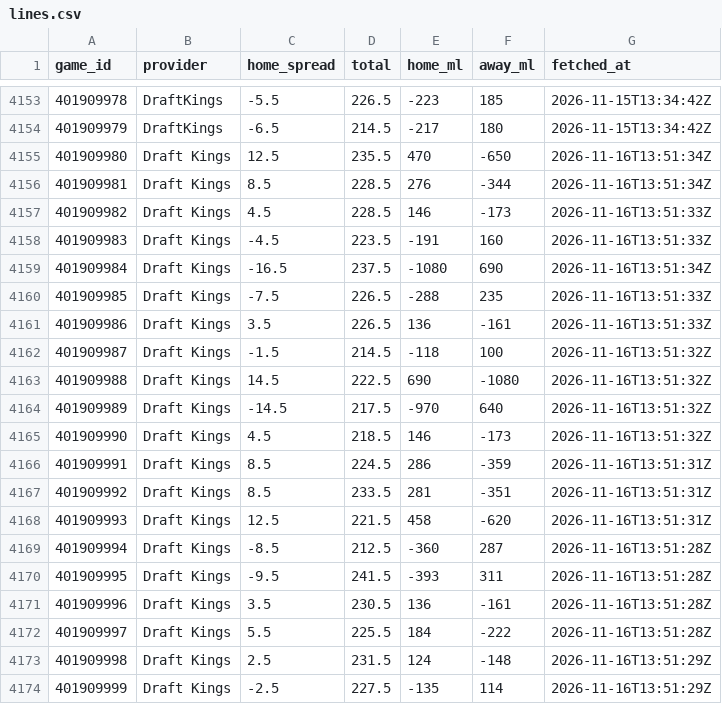
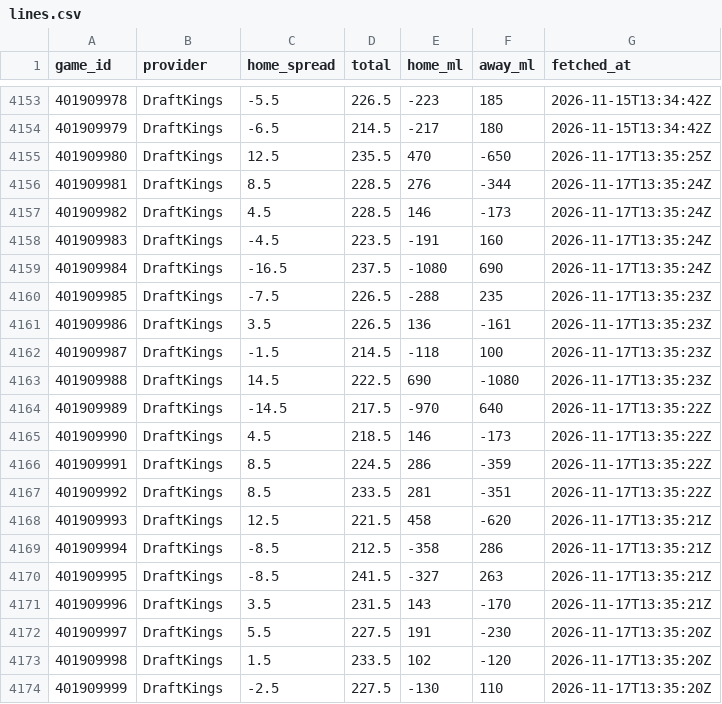
Before and after one commit to sammoldenhauer-ops/NBA-Model, a CSV file: pipeline/cache/lines.csv, drawn as a sheet; only a part is shown, gaps mark what is left out; the diff covers the shown part only.

```diff
--- a/pipeline/cache/lines.csv
+++ b/pipeline/cache/lines.csv
@@ -4154,21 +4154,21 @@
 "401909979","DraftKings",-6.5,214.5,-217,180,"2026-11-15T13:34:42Z"
-"401909980","Draft Kings",12.5,235.5,470,-650,"2026-11-16T13:51:34Z"
-"401909981","Draft Kings",8.5,228.5,276,-344,"2026-11-16T13:51:34Z"
-"401909982","Draft Kings",4.5,228.5,146,-173,"2026-11-16T13:51:33Z"
-"401909983","Draft Kings",-4.5,223.5,-191,160,"2026-11-16T13:51:33Z"
-"401909984","Draft Kings",-16.5,237.5,-1080,690,"2026-11-16T13:51:34Z"
-"401909985","Draft Kings",-7.5,226.5,-288,235,"2026-11-16T13:51:33Z"
-"401909986","Draft Kings",3.5,226.5,136,-161,"2026-11-16T13:51:33Z"
-"401909987","Draft Kings",-1.5,214.5,-118,100,"2026-11-16T13:51:32Z"
-"401909988","Draft Kings",14.5,222.5,690,-1080,"2026-11-16T13:51:32Z"
-"401909989","Draft Kings",-14.5,217.5,-970,640,"2026-11-16T13:51:32Z"
-"401909990","Draft Kings",4.5,218.5,146,-173,"2026-11-16T13:51:32Z"
-"401909991","Draft Kings",8.5,224.5,286,-359,"2026-11-16T13:51:31Z"
-"401909992","Draft Kings",8.5,233.5,281,-351,"2026-11-16T13:51:31Z"
-"401909993","Draft Kings",12.5,221.5,458,-620,"2026-11-16T13:51:31Z"
-"401909994","Draft Kings",-8.5,212.5,-360,287,"2026-11-16T13:51:28Z"
-"401909995","Draft Kings",-9.5,241.5,-393,311,"2026-11-16T13:51:28Z"
-"401909996","Draft Kings",3.5,230.5,136,-161,"2026-11-16T13:51:28Z"
-"401909997","Draft Kings",5.5,225.5,184,-222,"2026-11-16T13:51:28Z"
-"401909998","Draft Kings",2.5,231.5,124,-148,"2026-11-16T13:51:29Z"
-"401909999","Draft Kings",-2.5,227.5,-135,114,"2026-11-16T13:51:29Z"
+"401909980","DraftKings",12.5,235.5,470,-650,"2026-11-17T13:35:25Z"
+"401909981","DraftKings",8.5,228.5,276,-344,"2026-11-17T13:35:24Z"
+"401909982","DraftKings",4.5,228.5,146,-173,"2026-11-17T13:35:24Z"
+"401909983","DraftKings",-4.5,223.5,-191,160,"2026-11-17T13:35:24Z"
+"401909984","DraftKings",-16.5,237.5,-1080,690,"2026-11-17T13:35:24Z"
+"401909985","DraftKings",-7.5,226.5,-288,235,"2026-11-17T13:35:23Z"
+"401909986","DraftKings",3.5,226.5,136,-161,"2026-11-17T13:35:23Z"
+"401909987","DraftKings",-1.5,214.5,-118,100,"2026-11-17T13:35:23Z"
+"401909988","DraftKings",14.5,222.5,690,-1080,"2026-11-17T13:35:23Z"
+"401909989","DraftKings",-14.5,217.5,-970,640,"2026-11-17T13:35:22Z"
+"401909990","DraftKings",4.5,218.5,146,-173,"2026-11-17T13:35:22Z"
+"401909991","DraftKings",8.5,224.5,286,-359,"2026-11-17T13:35:22Z"
+"401909992","DraftKings",8.5,233.5,281,-351,"2026-11-17T13:35:22Z"
+"401909993","DraftKings",12.5,221.5,458,-620,"2026-11-17T13:35:21Z"
+"401909994","DraftKings",-8.5,212.5,-358,286,"2026-11-17T13:35:21Z"
+"401909995","DraftKings",-8.5,241.5,-327,263,"2026-11-17T13:35:21Z"
+"401909996","DraftKings",3.5,231.5,143,-170,"2026-11-17T13:35:21Z"
+"401909997","DraftKings",5.5,227.5,191,-230,"2026-11-17T13:35:20Z"
+"401909998","DraftKings",1.5,233.5,102,-120,"2026-11-17T13:35:20Z"
+"401909999","DraftKings",-2.5,227.5,-130,110,"2026-11-17T13:35:20Z"
```
Also changed, not shown: 5 added rows and 9 edited cells elsewhere in this file, web/public/data/backtest.csv, web/public/data/stats/league_averages.csv, 17 other files.
